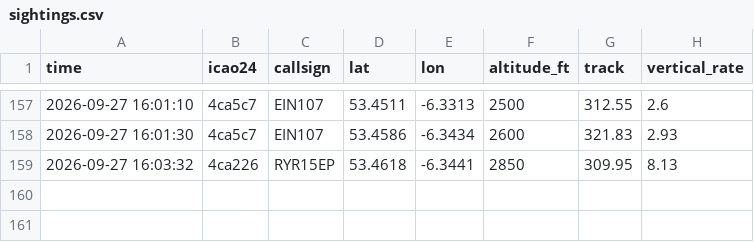
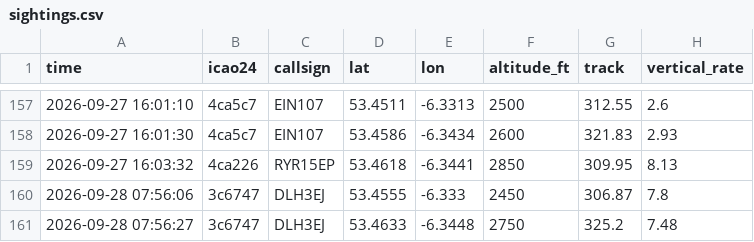
Before and after one commit to Jbot478/flight-tracker, a CSV file: analysis/observations/sightings.csv, drawn as a sheet; only a part is shown, gaps mark what is left out.

```diff
--- a/analysis/observations/sightings.csv
+++ b/analysis/observations/sightings.csv
@@ -159 +159,3 @@ time,icao24,callsign,lat,lon,altitude_ft,track,vertical_rate
 2026-09-27 16:03:32,4ca226,RYR15EP,53.4618,-6.3441,2850,309.95,8.13
+2026-09-28 07:56:06,3c6747,DLH3EJ,53.4555,-6.333,2450,306.87,7.8
+2026-09-28 07:56:27,3c6747,DLH3EJ,53.4633,-6.3448,2750,325.2,7.48
```
Also changed, not shown: analysis/observations/polls.csv.
